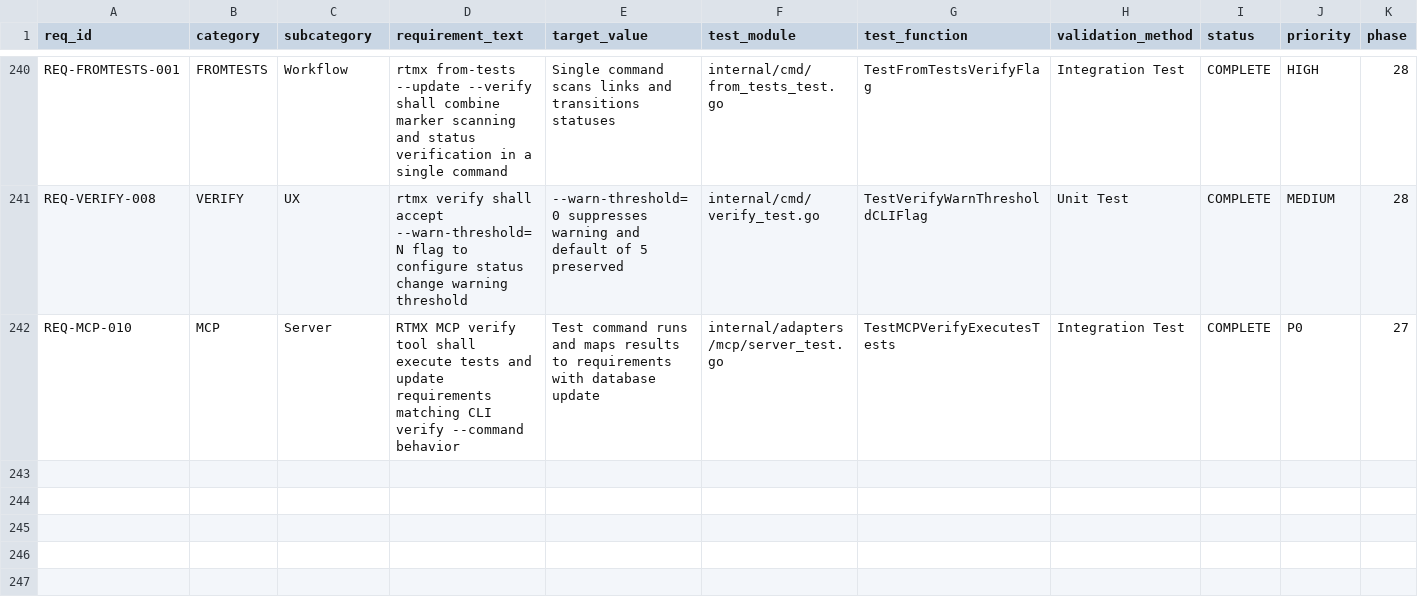
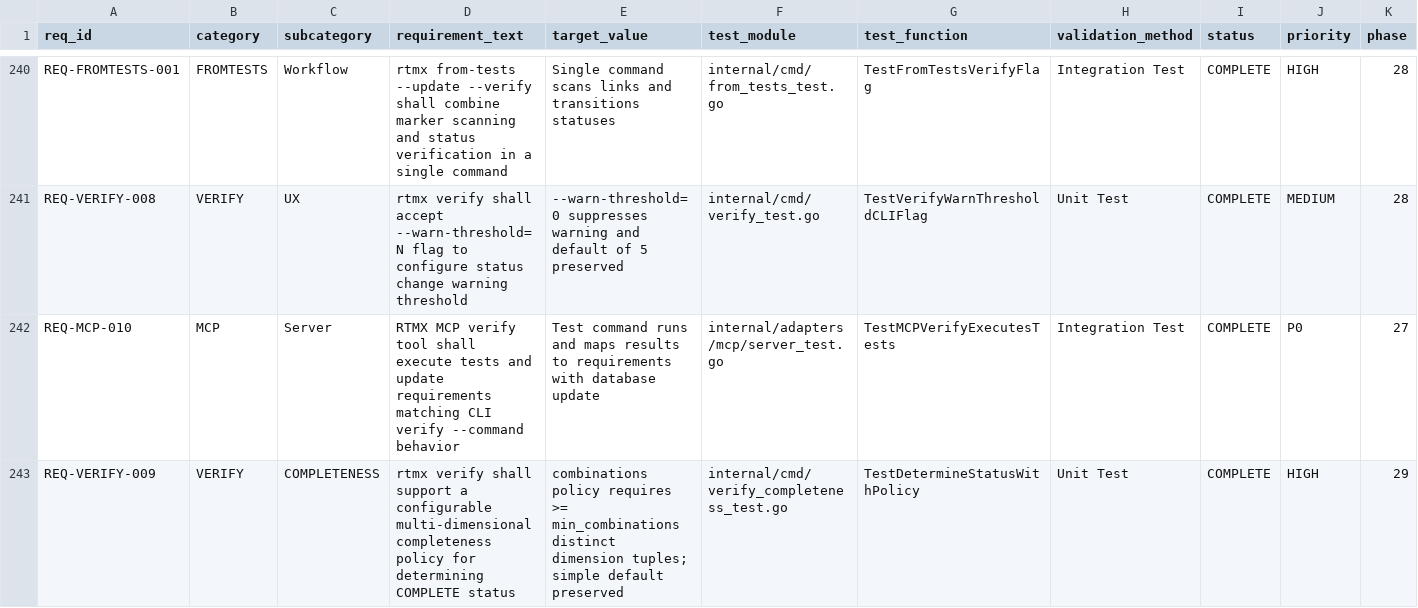
Before and after one commit to rtmx-ai/rtmx, a CSV file: .rtmx/database.csv, drawn as a sheet; only a part is shown, gaps mark what is left out; rows hold the shown columns only; the diff covers the shown part only; the diff names each change by its address in the sheet, - before the commit and + after, or states it on an @@ line.

```diff
--- a/.rtmx/database.csv
+++ b/.rtmx/database.csv
+row 243: REQ-VERIFY-009 | VERIFY | COMPLETENESS | rtmx verify shall support a configurable multi-dimensional completeness policy for determining COMPLETE status | combinations policy requires >= min_combinations distinct dimension tuples; simple default preserved | internal/cmd/verify_completeness_test.go | TestDetermineStatusWithPolicy | Unit Test | COMPLETE | HIGH | 29
```
Also changed, not shown: 1 added row and 1 edited cell elsewhere in this file, 11 other files.
